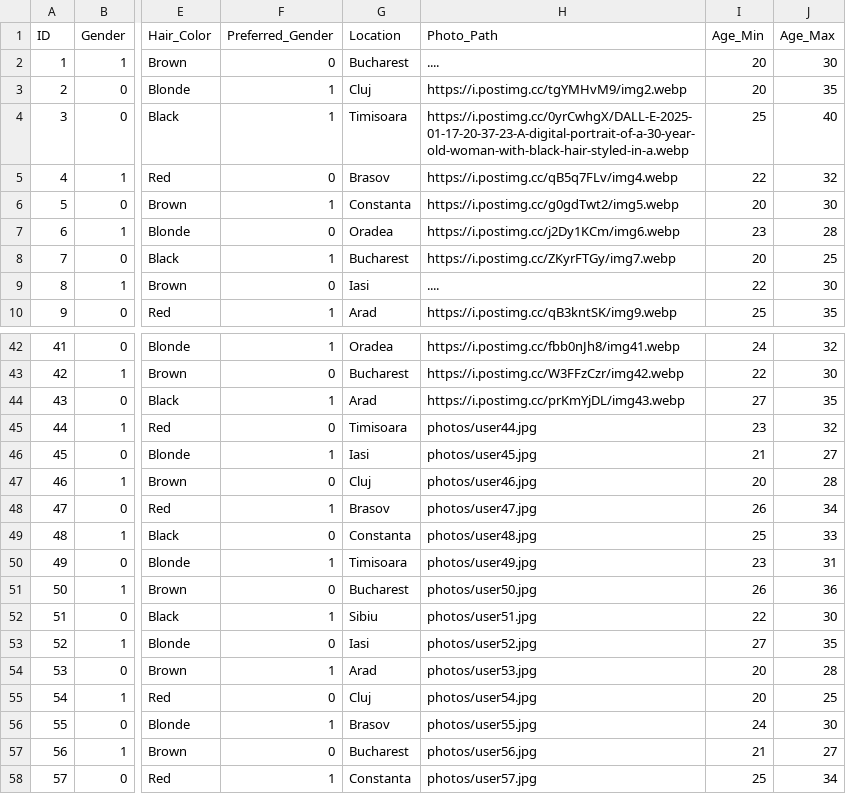
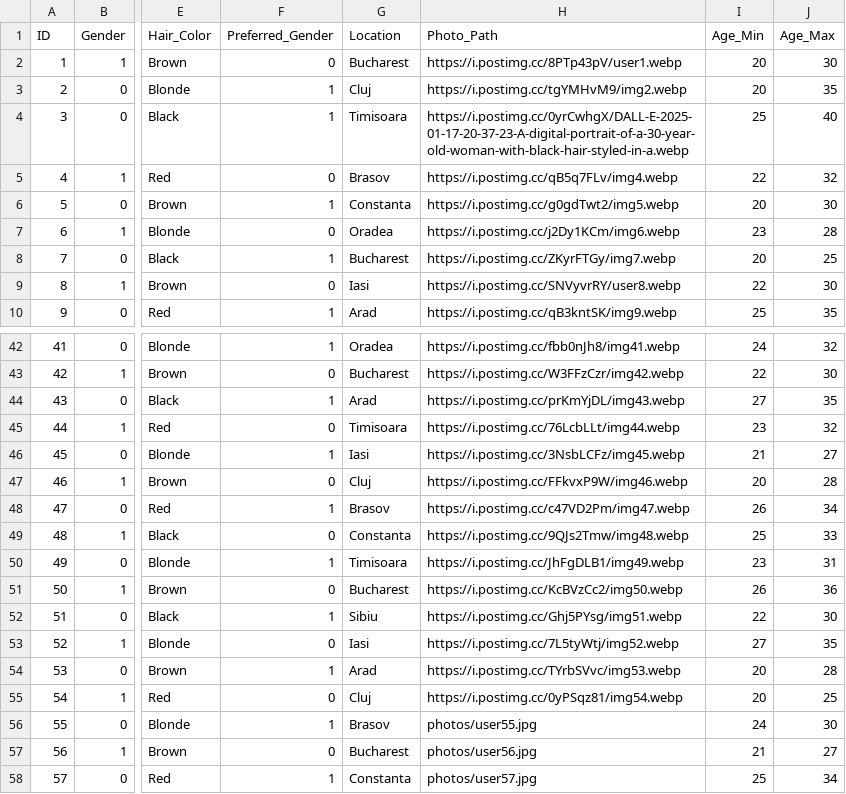
Before and after one commit to mihaimiron1/APA_final_project, a CSV file: APA_PR/procesed_data.csv, drawn as a sheet; only a part is shown, gaps mark what is left out; the diff names each change by its address in the sheet, - before the commit and + after, or states it on an @@ line.

```diff
--- a/APA_PR/procesed_data.csv
+++ b/APA_PR/procesed_data.csv
-H2 (Photo_Path): ....
+H2 (Photo_Path): https://i.postimg.cc/8PTp43pV/user1.webp
-H9 (Photo_Path): ....
+H9 (Photo_Path): https://i.postimg.cc/SNVyvrRY/user8.webp
-H45 (Photo_Path): photos/user44.jpg
+H45 (Photo_Path): https://i.postimg.cc/76LcbLLt/img44.webp
-H46 (Photo_Path): photos/user45.jpg
+H46 (Photo_Path): https://i.postimg.cc/3NsbLCFz/img45.webp
-H47 (Photo_Path): photos/user46.jpg
+H47 (Photo_Path): https://i.postimg.cc/FFkvxP9W/img46.webp
-H48 (Photo_Path): photos/user47.jpg
+H48 (Photo_Path): https://i.postimg.cc/c47VD2Pm/img47.webp
-H49 (Photo_Path): photos/user48.jpg
+H49 (Photo_Path): https://i.postimg.cc/9QJs2Tmw/img48.webp
-H50 (Photo_Path): photos/user49.jpg
+H50 (Photo_Path): https://i.postimg.cc/JhFgDLB1/img49.webp
-H51 (Photo_Path): photos/user50.jpg
+H51 (Photo_Path): https://i.postimg.cc/KcBVzCc2/img50.webp
-H52 (Photo_Path): photos/user51.jpg
+H52 (Photo_Path): https://i.postimg.cc/Ghj5PYsg/img51.webp
-H53 (Photo_Path): photos/user52.jpg
+H53 (Photo_Path): https://i.postimg.cc/7L5tyWtj/img52.webp
-H54 (Photo_Path): photos/user53.jpg
+H54 (Photo_Path): https://i.postimg.cc/TYrbSVvc/img53.webp
-H55 (Photo_Path): photos/user54.jpg
+H55 (Photo_Path): https://i.postimg.cc/0yPSqz81/img54.webp
```
Also changed, not shown: APA_PR/interact.csv, 1 other file.
